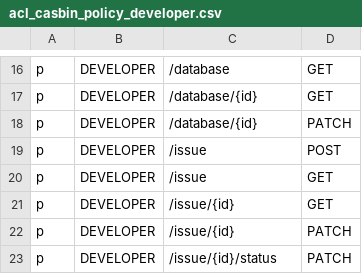
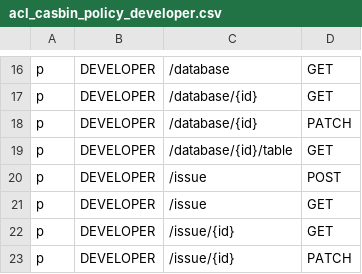
Before and after one commit to bytebase/bytebase, a CSV file: backend/server/acl_casbin_policy_developer.csv, drawn as a sheet; only a part is shown, gaps mark what is left out; the shorter side is filled out with more unchanged rows; the diff names each change by its address in the sheet, - before the commit and + after, or states it on an @@ line.

Commit message:
Add tabletable to database detail page and /database/<<id>>/table api

```diff
--- a/backend/server/acl_casbin_policy_developer.csv
+++ b/backend/server/acl_casbin_policy_developer.csv
+row 19: p | DEVELOPER | /database/{id}/table | GET
```
Also changed, not shown: backend/server/acl_casbin_policy_dba.csv, backend/server/acl_casbin_policy_owner.csv, 10 other files.
